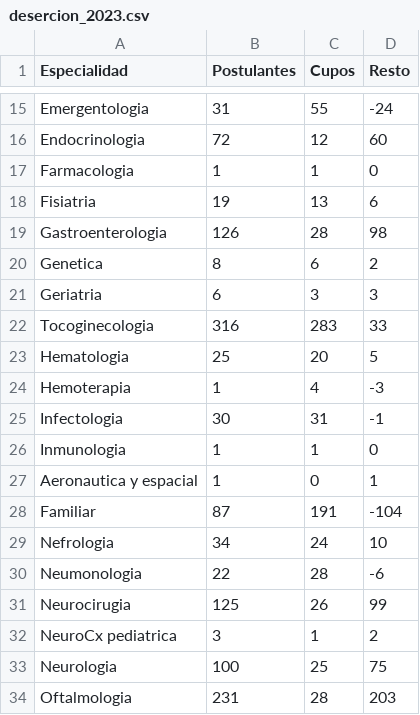
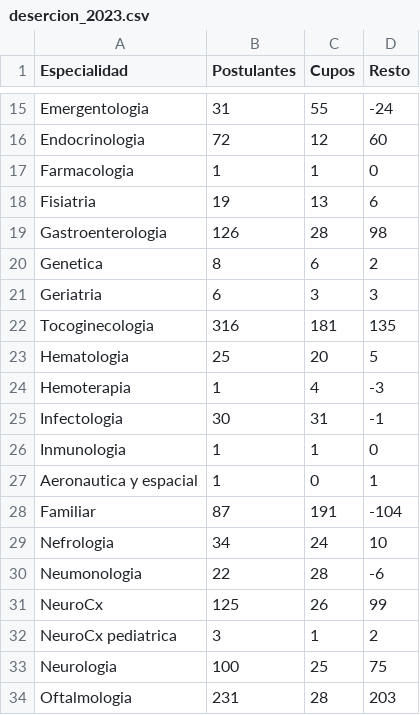
Before and after one commit to Uriel35/EU_statistics, a CSV file: data/2023/desercion_2023.csv, drawn as a sheet; only a part is shown, gaps mark what is left out.

```diff
--- a/data/2023/desercion_2023.csv
+++ b/data/2023/desercion_2023.csv
@@ -21,3 +21,3 @@ Genetica,8,6,2
 Geriatria,6,3,3
-Tocoginecologia,316,283,33
+Tocoginecologia,316,181,135
 Hematologia,25,20,5
@@ -30,3 +30,3 @@ Nefrologia,34,24,10
 Neumonologia,22,28,-6
-Neurocirugia,125,26,99
+NeuroCx,125,26,99
 NeuroCx pediatrica,3,1,2
```
Also changed, not shown: data/2022/desercion_2022.csv, 2 other files.
